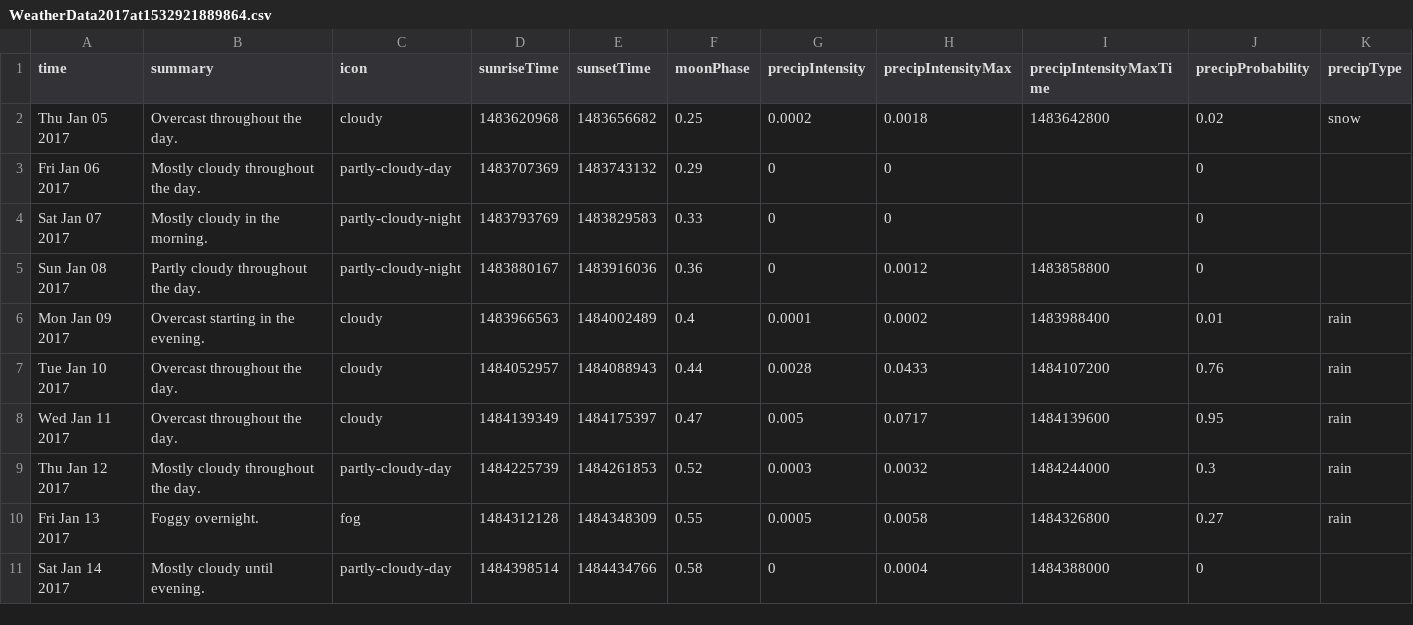
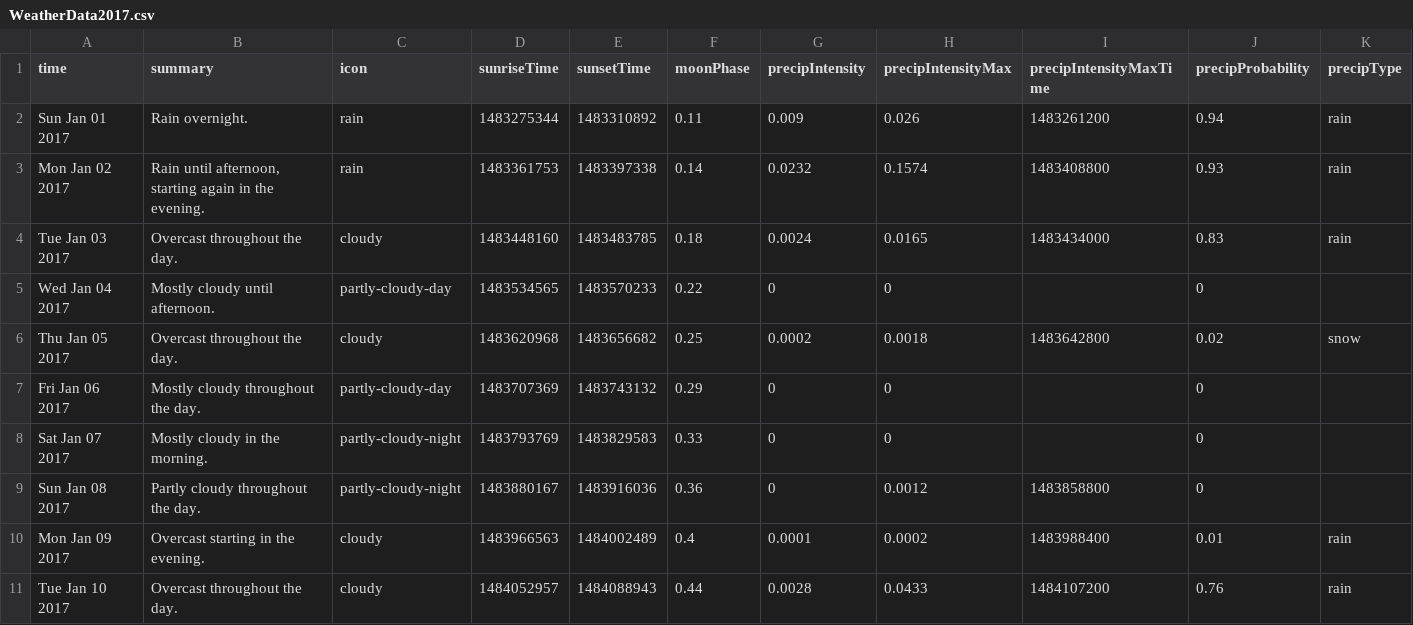
Before and after one commit to neighbor983/weather_csv, a CSV file: WeatherData2017.csv (was WeatherData2017at1532921889864.csv), drawn as a sheet; only a part is shown; the shorter side is filled out with more unchanged rows; rows hold the shown columns only; the diff names each change by its address in the sheet, - before the commit and + after, or states it on an @@ line.

Commit message:
added more weather data and separating by years

```diff
--- a/WeatherData2017at1532921889864.csv
+++ b/WeatherData2017.csv
+row 2: Sun Jan 01 2017 | Rain overnight. | rain | 1483275344 | 1483310892 | 0.11 | 0.009 | 0.026 | 1483261200 | 0.94 | rain
+row 3: Mon Jan 02 2017 | Rain until afternoon, starting again in the evening. | rain | 1483361753 | 1483397338 | 0.14 | 0.0232 | 0.1574 | 1483408800 | 0.93 | rain
+row 4: Tue Jan 03 2017 | Overcast throughout the day. | cloudy | 1483448160 | 1483483785 | 0.18 | 0.0024 | 0.0165 | 1483434000 | 0.83 | rain
+row 5: Wed Jan 04 2017 | Mostly cloudy until afternoon. | partly-cloudy-day | 1483534565 | 1483570233 | 0.22 | 0 | 0 |  | 0
```
Also changed, not shown: WeatherData2018.csv, 9 other files.
